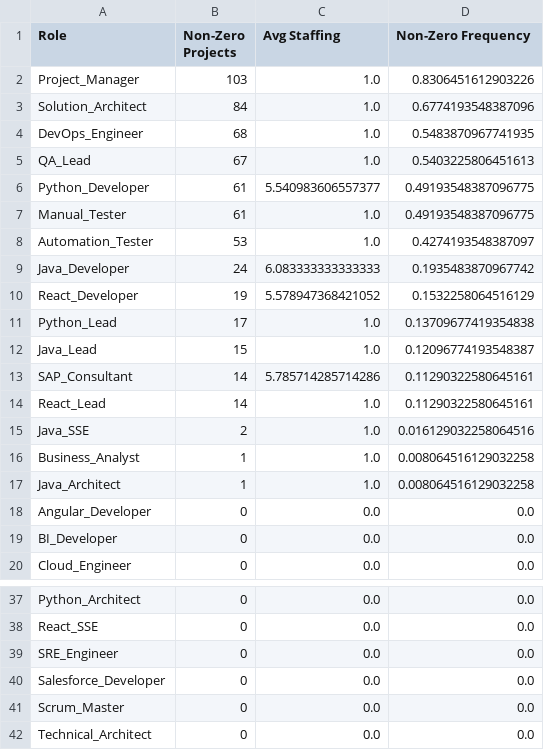
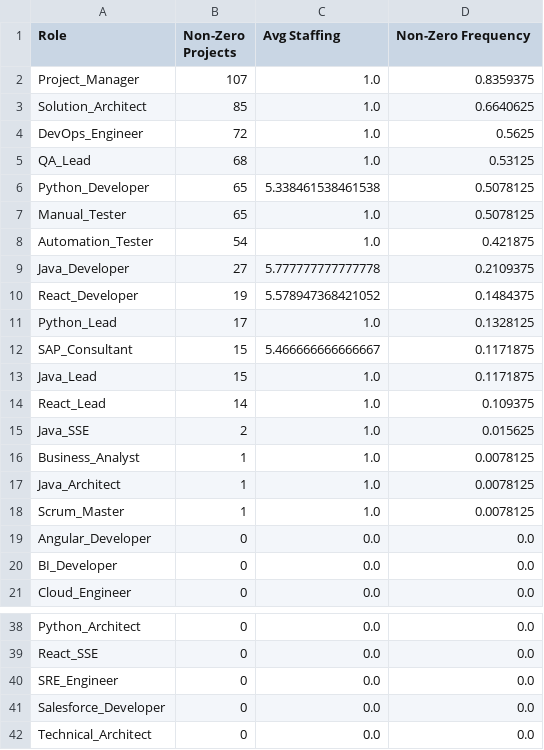
Before and after one commit to joydas/predictive-planner, a CSV file: ml-service/reports/target_distribution_report.csv, drawn as a sheet; only a part is shown, gaps mark what is left out.

```diff
--- a/ml-service/reports/target_distribution_report.csv
+++ b/ml-service/reports/target_distribution_report.csv
@@ -1,18 +1,19 @@
 Role,Non-Zero Projects,Avg Staffing,Non-Zero Frequency
-Project_Manager,103,1.0,0.8306451612903226
-Solution_Architect,84,1.0,0.6774193548387096
-DevOps_Engineer,68,1.0,0.5483870967741935
-QA_Lead,67,1.0,0.5403225806451613
-Python_Developer,61,5.540983606557377,0.49193548387096775
-Manual_Tester,61,1.0,0.49193548387096775
-Automation_Tester,53,1.0,0.4274193548387097
-Java_Developer,24,6.083333333333333,0.1935483870967742
-React_Developer,19,5.578947368421052,0.1532258064516129
-Python_Lead,17,1.0,0.13709677419354838
-Java_Lead,15,1.0,0.12096774193548387
-SAP_Consultant,14,5.785714285714286,0.11290322580645161
-React_Lead,14,1.0,0.11290322580645161
-Java_SSE,2,1.0,0.016129032258064516
-Business_Analyst,1,1.0,0.008064516129032258
-Java_Architect,1,1.0,0.008064516129032258
+Project_Manager,107,1.0,0.8359375
+Solution_Architect,85,1.0,0.6640625
+DevOps_Engineer,72,1.0,0.5625
+QA_Lead,68,1.0,0.53125
+Python_Developer,65,5.338461538461538,0.5078125
+Manual_Tester,65,1.0,0.5078125
+Automation_Tester,54,1.0,0.421875
+Java_Developer,27,5.777777777777778,0.2109375
+React_Developer,19,5.578947368421052,0.1484375
+Python_Lead,17,1.0,0.1328125
+SAP_Consultant,15,5.466666666666667,0.1171875
+Java_Lead,15,1.0,0.1171875
+React_Lead,14,1.0,0.109375
+Java_SSE,2,1.0,0.015625
+Business_Analyst,1,1.0,0.0078125
+Java_Architect,1,1.0,0.0078125
+Scrum_Master,1,1.0,0.0078125
 Angular_Developer,0,0.0,0.0
@@ -40,3 +41,2 @@ SRE_Engineer,0,0.0,0.0
 Salesforce_Developer,0,0.0,0.0
-Scrum_Master,0,0.0,0.0
 Technical_Architect,0,0.0,0.0
```
Also changed, not shown: ml-service/datasets/project_training_dataset.csv, ml-service/reports/staffing_distribution_report.csv, 20 other files.
